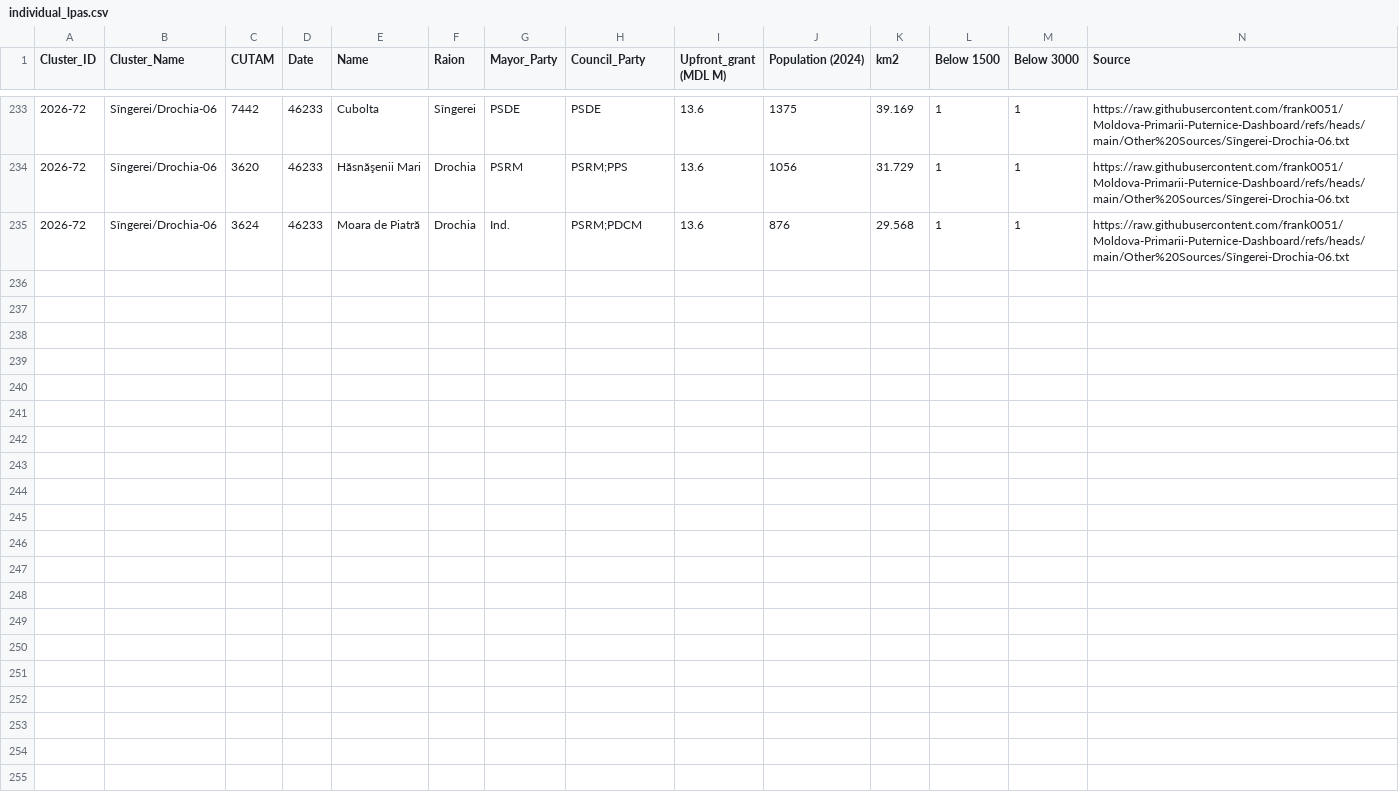
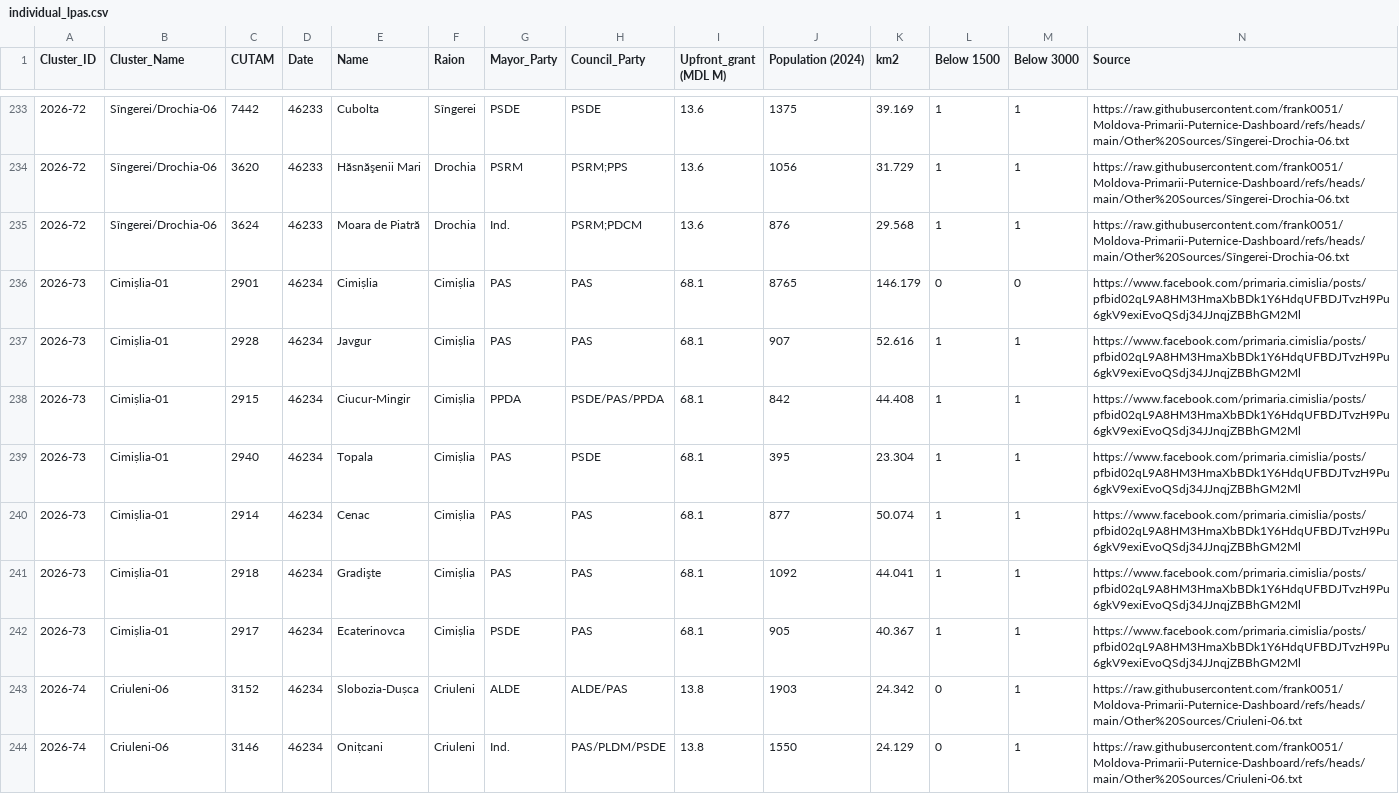
Before and after one commit to frank0051/Moldova-Primarii-Puternice-Dashboard, a CSV file: data/individual_lpas.csv, drawn as a sheet; only a part is shown, gaps mark what is left out.

```diff
--- a/data/individual_lpas.csv
+++ b/data/individual_lpas.csv
@@ -235 +235,10 @@
 2026-72,Sîngerei/Drochia-06,3624,46233,Moara de Piatră,Drochia,Ind.,PSRM;PDCM,13.6,876,29.568,1,1,https://raw.githubusercontent.com/frank0051/Moldova-Primarii-Puternice-Dashboard/refs/heads/main/Other%20Sources/Sîngerei-Drochia-06.txt
+2026-73,Cimișlia-01,2901,46234,Cimișlia,Cimișlia,PAS,PAS,68.1,8765,146.179,0,0,https://www.facebook.com/primaria.cimislia/posts/pfbid02qL9A8HM3HmaXbBDk1Y6HdqUFBDJTvzH9Pu6gkV9exiEvoQSdj34JJnqjZBBhGM2Ml
+2026-73,Cimișlia-01,2928,46234,Javgur,Cimișlia,PAS,PAS,68.1,907,52.616,1,1,https://www.facebook.com/primaria.cimislia/posts/pfbid02qL9A8HM3HmaXbBDk1Y6HdqUFBDJTvzH9Pu6gkV9exiEvoQSdj34JJnqjZBBhGM2Ml
+2026-73,Cimișlia-01,2915,46234,Ciucur-Mingir,Cimișlia,PPDA,PSDE/PAS/PPDA,68.1,842,44.408,1,1,https://www.facebook.com/primaria.cimislia/posts/pfbid02qL9A8HM3HmaXbBDk1Y6HdqUFBDJTvzH9Pu6gkV9exiEvoQSdj34JJnqjZBBhGM2Ml
+2026-73,Cimișlia-01,2940,46234,Topala,Cimișlia,PAS,PSDE,68.1,395,23.304,1,1,https://www.facebook.com/primaria.cimislia/posts/pfbid02qL9A8HM3HmaXbBDk1Y6HdqUFBDJTvzH9Pu6gkV9exiEvoQSdj34JJnqjZBBhGM2Ml
+2026-73,Cimișlia-01,2914,46234,Cenac,Cimișlia,PAS,PAS,68.1,877,50.074,1,1,https://www.facebook.com/primaria.cimislia/posts/pfbid02qL9A8HM3HmaXbBDk1Y6HdqUFBDJTvzH9Pu6gkV9exiEvoQSdj34JJnqjZBBhGM2Ml
+2026-73,Cimișlia-01,2918,46234,Gradişte,Cimișlia,PAS,PAS,68.1,1092,44.041,1,1,https://www.facebook.com/primaria.cimislia/posts/pfbid02qL9A8HM3HmaXbBDk1Y6HdqUFBDJTvzH9Pu6gkV9exiEvoQSdj34JJnqjZBBhGM2Ml
+2026-73,Cimișlia-01,2917,46234,Ecaterinovca,Cimișlia,PSDE,PAS,68.1,905,40.367,1,1,https://www.facebook.com/primaria.cimislia/posts/pfbid02qL9A8HM3HmaXbBDk1Y6HdqUFBDJTvzH9Pu6gkV9exiEvoQSdj34JJnqjZBBhGM2Ml
+2026-74,Criuleni-06,3152,46234,Slobozia-Dușca,Criuleni,ALDE,ALDE/PAS,13.8,1903,24.342,0,1,https://raw.githubusercontent.com/frank0051/Moldova-Primarii-Puternice-Dashboard/refs/heads/main/Other%20Sources/Criuleni-06.txt
+2026-74,Criuleni-06,3146,46234,Onițcani,Criuleni,Ind.,PAS/PLDM/PSDE,13.8,1550,24.129,0,1,https://raw.githubusercontent.com/frank0051/Moldova-Primarii-Puternice-Dashboard/refs/heads/main/Other%20Sources/Criuleni-06.txt
```
Also changed, not shown: data/Pipeline.csv, data/decision_tracker.csv, 1 other file.
